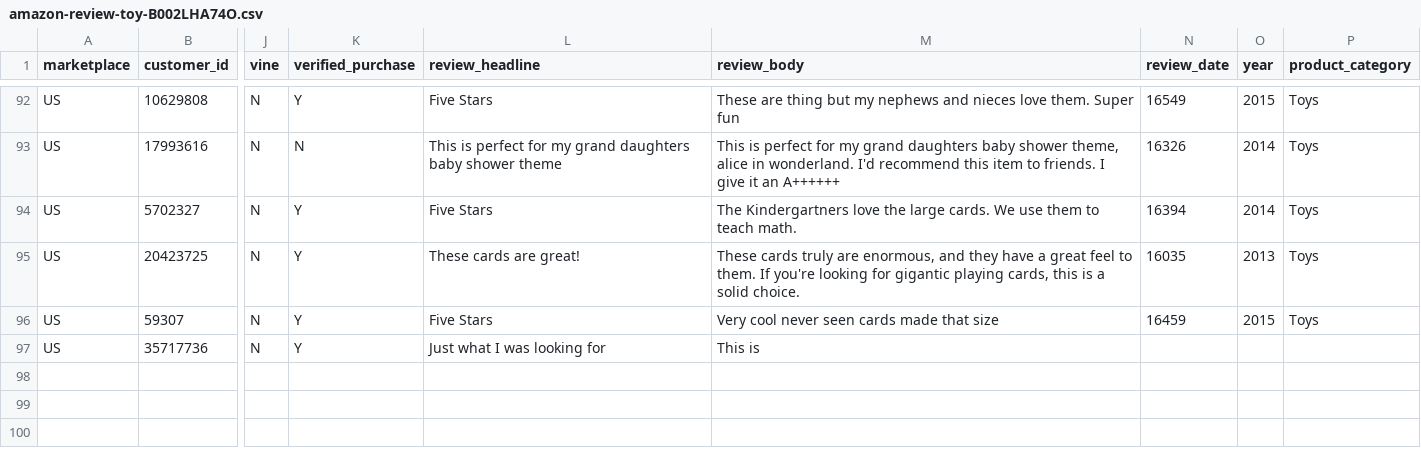
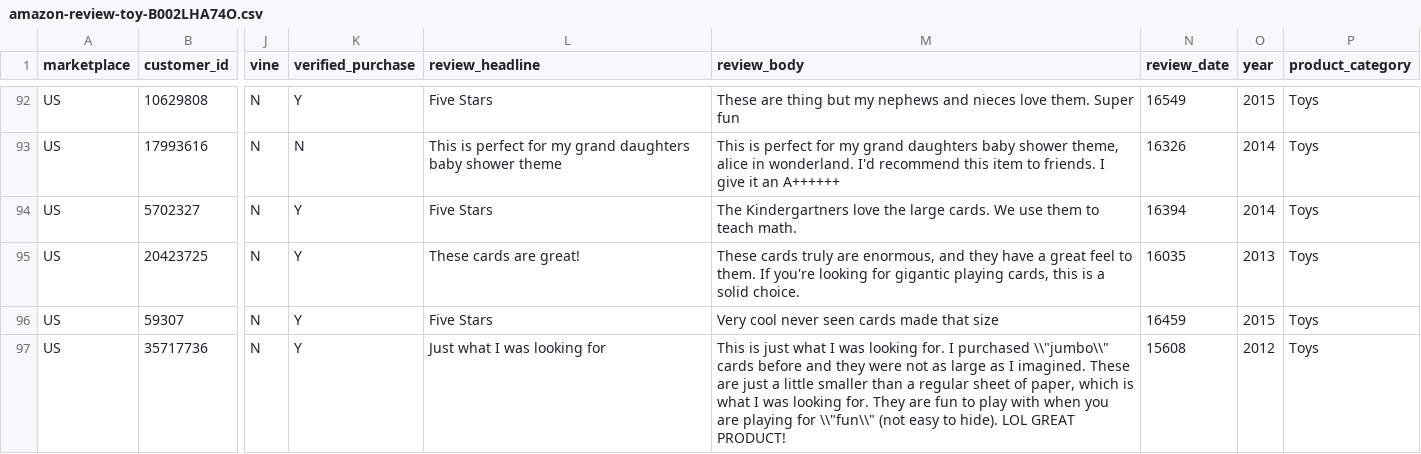
Before and after one commit to reapersy/serverless-nlp-solution-cdk, a CSV file: script/simulation/data/amazon-review-toy-B002LHA74O.csv, drawn as a sheet; only a part is shown, gaps mark what is left out; the diff covers the shown part only; the diff names each change by its address in the sheet, - before the commit and + after, or states it on an @@ line.

```diff
--- a/script/simulation/data/amazon-review-toy-B002LHA74O.csv
+++ b/script/simulation/data/amazon-review-toy-B002LHA74O.csv
-M97 (review_body): This is
+M97 (review_body): This is just what I was looking for. I purchased \\"jumbo\\" cards before and they were not as large as I imagined. These are just a little smaller than a regular sheet of paper, which is what I was looking for. They are fun to play with when you are playing for \\"fun\\" (not easy to hide). LOL GREAT PRODUCT!
-N97 (review_date): (empty)
+N97 (review_date): 15608
-O97 (year): (empty)
+O97 (year): 2012
-P97 (product_category): (empty)
+P97 (product_category): Toys
```
Also changed, not shown: 1 added row elsewhere in this file.
